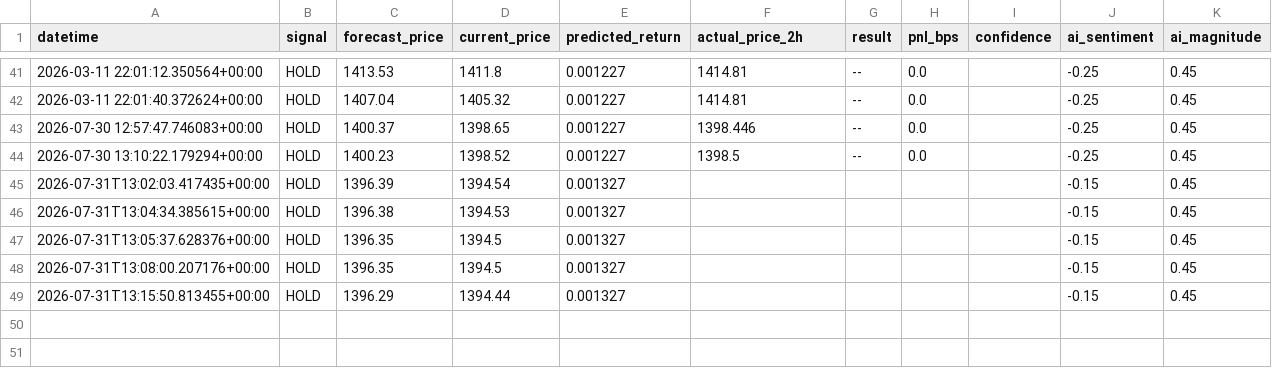
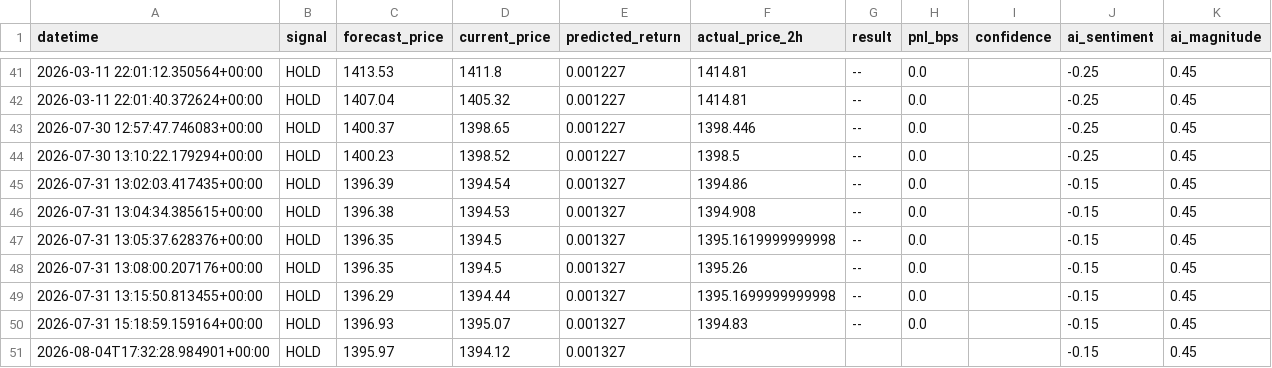
Before and after one commit to ProsperAdrian/ratepredict, a CSV file: app/signal_log.csv, drawn as a sheet; only a part is shown, gaps mark what is left out.

```diff
--- a/app/signal_log.csv
+++ b/app/signal_log.csv
@@ -44,6 +44,8 @@ datetime,signal,forecast_price,current_price,predicted_return,actual_price_2h,re
 2026-07-30 13:10:22.179294+00:00,HOLD,1400.23,1398.52,0.001227,1398.5,--,0.0,,-0.25,0.45
-2026-07-31T13:02:03.417435+00:00,HOLD,1396.39,1394.54,0.001327,,,,,-0.15,0.45
-2026-07-31T13:04:34.385615+00:00,HOLD,1396.38,1394.53,0.001327,,,,,-0.15,0.45
-2026-07-31T13:05:37.628376+00:00,HOLD,1396.35,1394.5,0.001327,,,,,-0.15,0.45
-2026-07-31T13:08:00.207176+00:00,HOLD,1396.35,1394.5,0.001327,,,,,-0.15,0.45
-2026-07-31T13:15:50.813455+00:00,HOLD,1396.29,1394.44,0.001327,,,,,-0.15,0.45
+2026-07-31 13:02:03.417435+00:00,HOLD,1396.39,1394.54,0.001327,1394.86,--,0.0,,-0.15,0.45
+2026-07-31 13:04:34.385615+00:00,HOLD,1396.38,1394.53,0.001327,1394.908,--,0.0,,-0.15,0.45
+2026-07-31 13:05:37.628376+00:00,HOLD,1396.35,1394.5,0.001327,1395.1619999999998,--,0.0,,-0.15,0.45
+2026-07-31 13:08:00.207176+00:00,HOLD,1396.35,1394.5,0.001327,1395.26,--,0.0,,-0.15,0.45
+2026-07-31 13:15:50.813455+00:00,HOLD,1396.29,1394.44,0.001327,1395.1699999999998,--,0.0,,-0.15,0.45
+2026-07-31 15:18:59.159164+00:00,HOLD,1396.93,1395.07,0.001327,1394.83,--,0.0,,-0.15,0.45
+2026-08-04T17:32:28.984901+00:00,HOLD,1395.97,1394.12,0.001327,,,,,-0.15,0.45
```
Also changed, not shown: data/latest/external_daily.csv.
